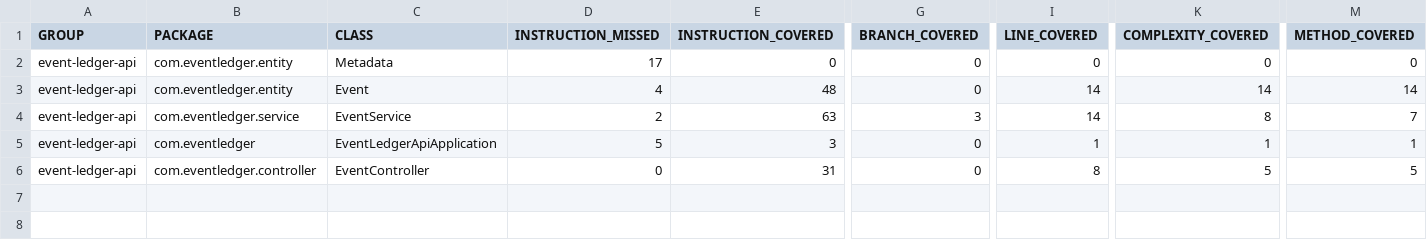
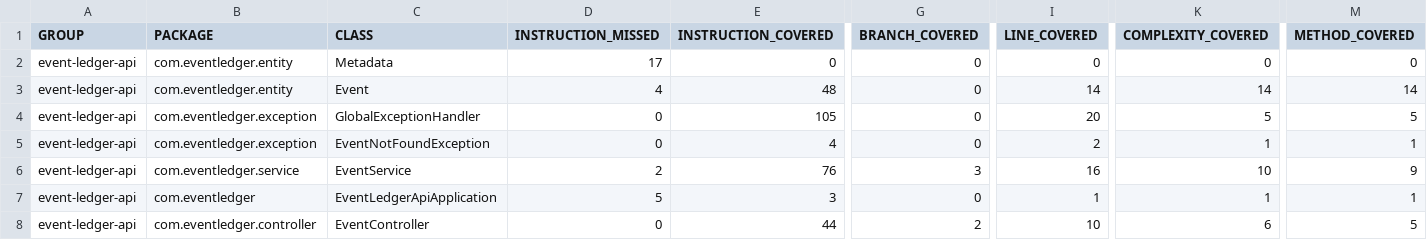
Before and after one commit to sasikala0397/event-ledger-api, a CSV file: target/site/jacoco/jacoco.csv, drawn as a sheet; only a part is shown, gaps mark what is left out; addresses are those after the commit; rows hold the shown columns only; the diff names each change by its address in the sheet, - before the commit and + after, or states it on an @@ line.

```diff
--- a/target/site/jacoco/jacoco.csv
+++ b/target/site/jacoco/jacoco.csv
+row 4: event-ledger-api | com.eventledger.exception | GlobalExceptionHandler | 0 | 105 | 0 | 20 | 5 | 5
+row 5: event-ledger-api | com.eventledger.exception | EventNotFoundException | 0 | 4 | 0 | 2 | 1 | 1
-E6 (INSTRUCTION_COVERED): 63
+E6 (INSTRUCTION_COVERED): 76
-I6 (LINE_COVERED): 14
+I6 (LINE_COVERED): 16
-K6 (COMPLEXITY_COVERED): 8
+K6 (COMPLEXITY_COVERED): 10
-M6 (METHOD_COVERED): 7
+M6 (METHOD_COVERED): 9
-E8 (INSTRUCTION_COVERED): 31
+E8 (INSTRUCTION_COVERED): 44
-G8 (BRANCH_COVERED): 0
+G8 (BRANCH_COVERED): 2
-I8 (LINE_COVERED): 8
+I8 (LINE_COVERED): 10
-K8 (COMPLEXITY_COVERED): 5
+K8 (COMPLEXITY_COVERED): 6
```
Also changed, not shown: 41 other files.
